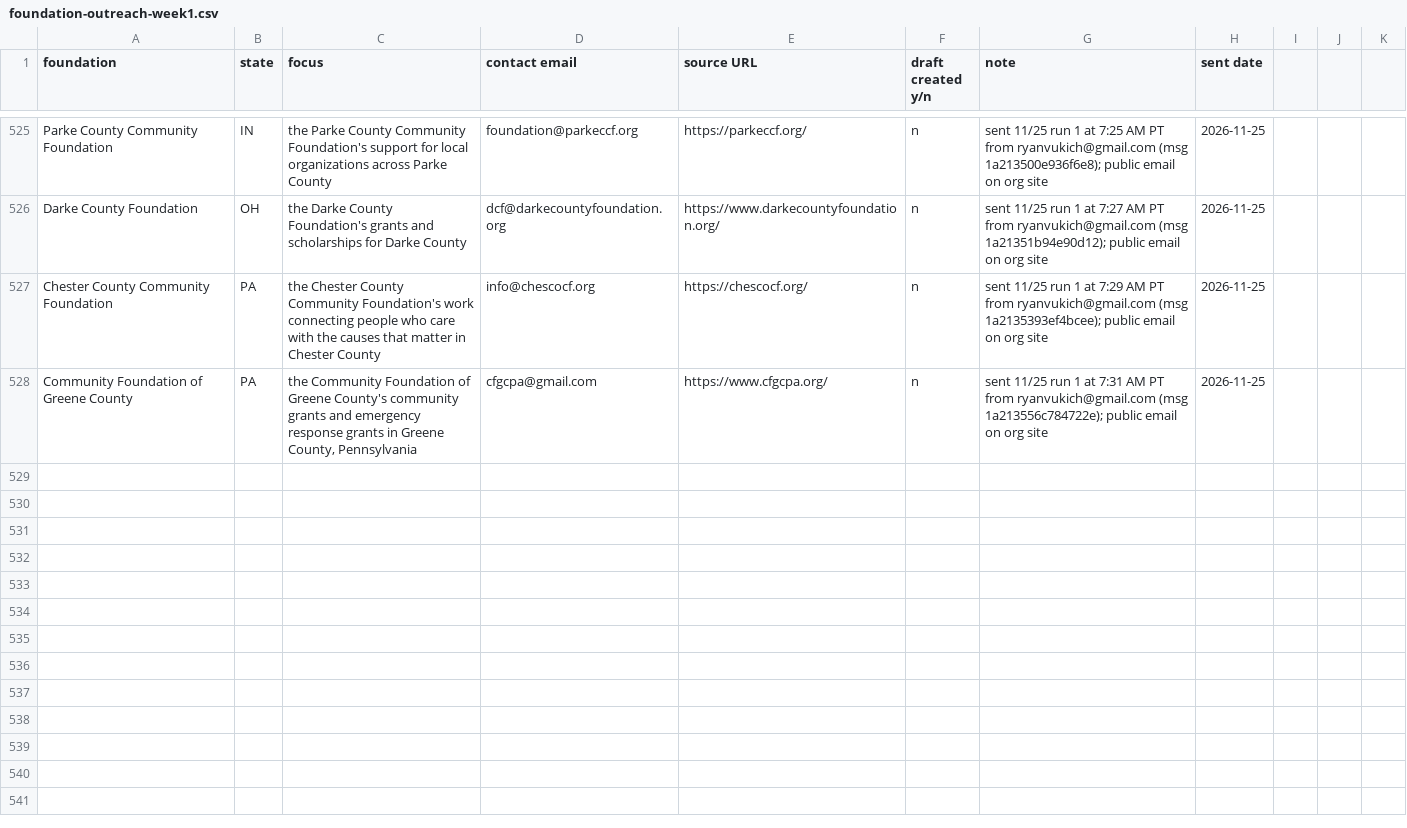
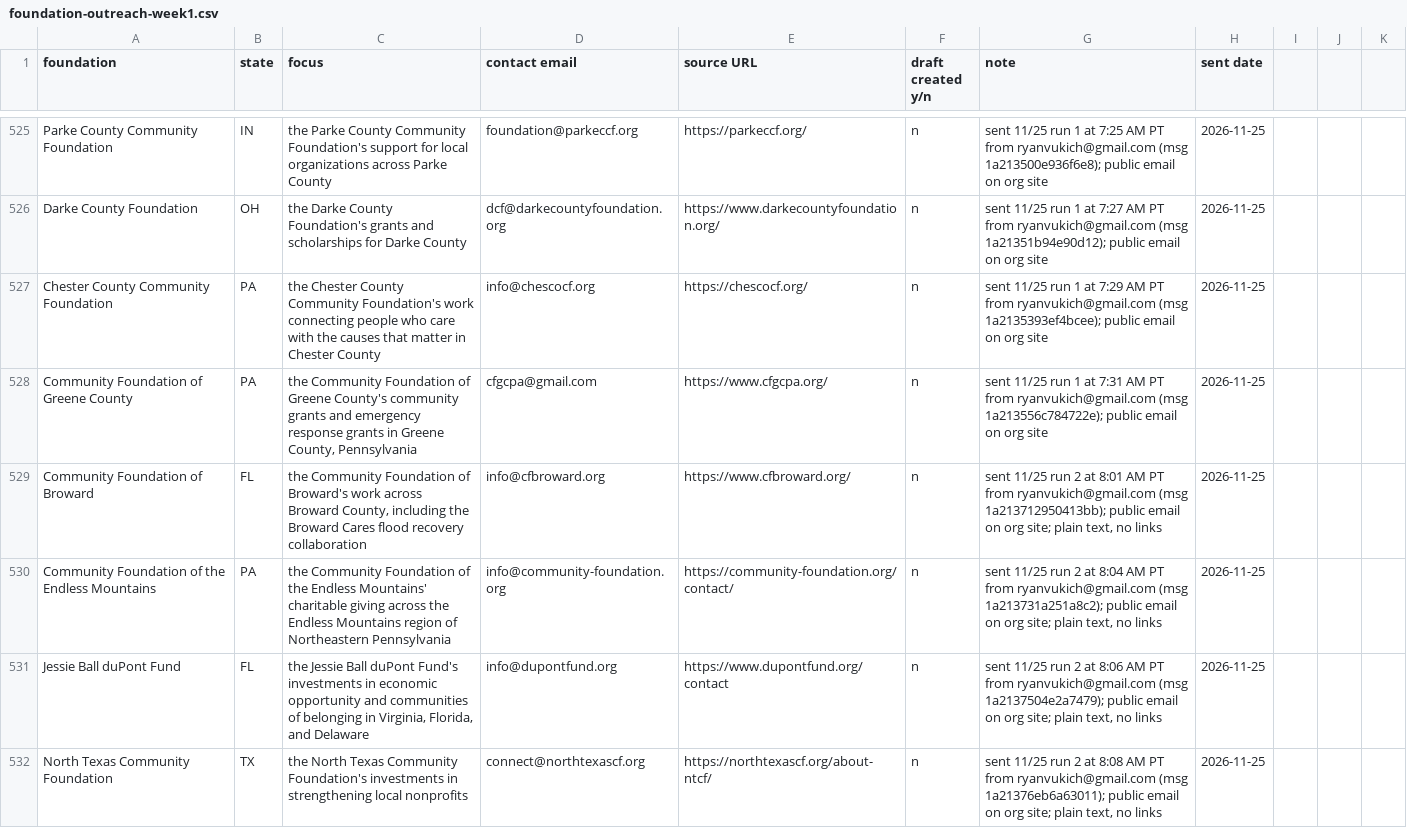
Before and after one commit to ryanultralife/clientplus, a CSV file: campaign/foundation-outreach-week1.csv, drawn as a sheet; only a part is shown, gaps mark what is left out; the diff covers the shown part only; the diff names each change by its address in the sheet, - before the commit and + after, or states it on an @@ line.

```diff
--- a/campaign/foundation-outreach-week1.csv
+++ b/campaign/foundation-outreach-week1.csv
+row 529: Community Foundation of Broward | FL | the Community Foundation of Broward's work across Broward County, including the Broward Cares flood recovery collaboration | info@cfbroward.org | https://www.cfbroward.org/ | n | sent 11/25 run 2 at 8:01 AM PT from ryanvukich@gmail.com (msg 1a213712950413bb); public email on org site; plain text, no links | 2026-11-25
+row 530: Community Foundation of the Endless Mountains | PA | the Community Foundation of the Endless Mountains' charitable giving across the Endless Mountains region of Northeastern Pennsylvania | info@community-foundation.org | https://community-foundation.org/contact/ | n | sent 11/25 run 2 at 8:04 AM PT from ryanvukich@gmail.com (msg 1a213731a251a8c2); public email on org site; plain text, no links | 2026-11-25
+row 531: Jessie Ball duPont Fund | FL | the Jessie Ball duPont Fund's investments in economic opportunity and communities of belonging in Virginia, Florida, and Delaware | info@dupontfund.org | https://www.dupontfund.org/contact | n | sent 11/25 run 2 at 8:06 AM PT from ryanvukich@gmail.com (msg 1a2137504e2a7479); public email on org site; plain text, no links | 2026-11-25
+row 532: North Texas Community Foundation | TX | the North Texas Community Foundation's investments in strengthening local nonprofits | connect@northtexascf.org | https://northtexascf.org/about-ntcf/ | n | sent 11/25 run 2 at 8:08 AM PT from ryanvukich@gmail.com (msg 1a21376eb6a63011); public email on org site; plain text, no links | 2026-11-25
```
Also changed, not shown: 4 added rows elsewhere in this file, campaign/nonprofit-outreach.csv, 1 other file.
